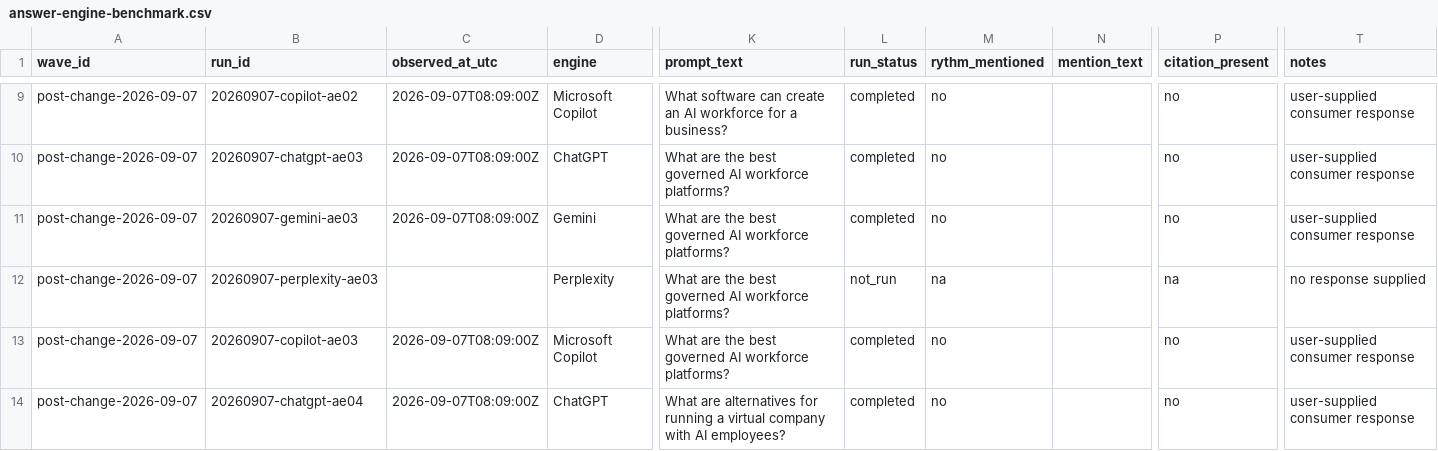
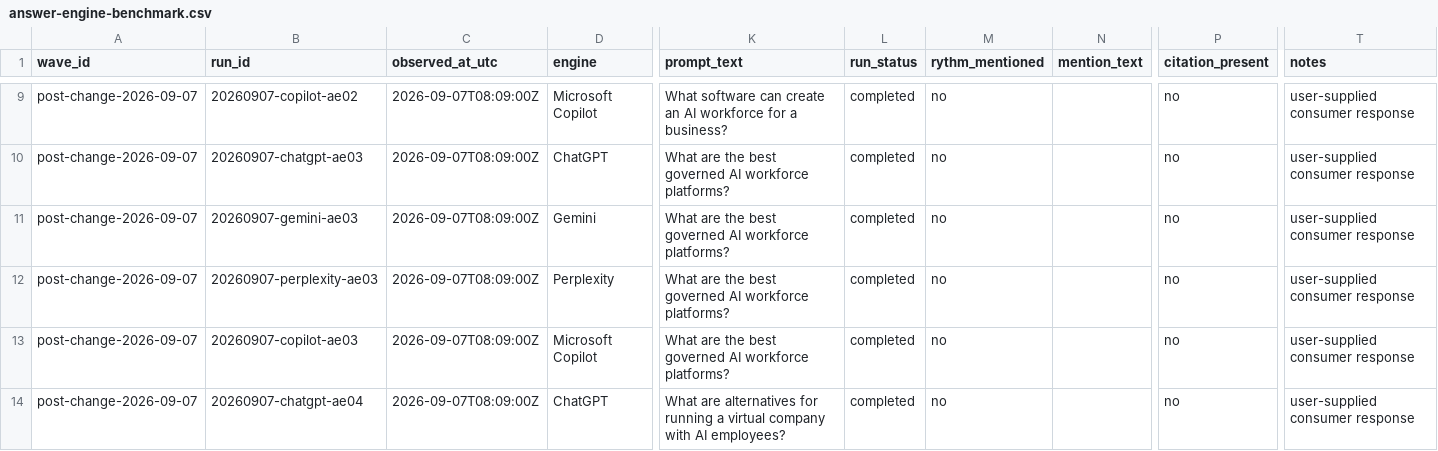
Before and after one commit to rythm2237/Rythm-company-os, a CSV file: data/seo/answer-engine-benchmark.csv, drawn as a sheet; only a part is shown, gaps mark what is left out; the diff names each change by its address in the sheet, - before the commit and + after, or states it on an @@ line.

Commit message:
Complete M-05 with Perplexity AE-03 observation

```diff
--- a/data/seo/answer-engine-benchmark.csv
+++ b/data/seo/answer-engine-benchmark.csv
-C12 (observed_at_utc): (empty)
+C12 (observed_at_utc): 2026-09-07T08:09:00Z
-L12 (run_status): not_run
+L12 (run_status): completed
-M12 (rythm_mentioned): na
+M12 (rythm_mentioned): no
-P12 (citation_present): na
+P12 (citation_present): no
-T12 (notes): no response supplied
+T12 (notes): user-supplied consumer response
```
